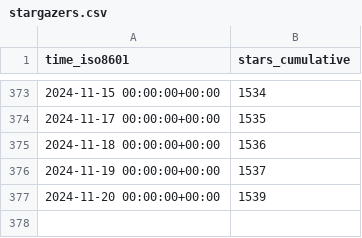
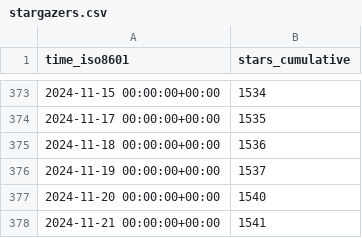
Before and after one commit to floneum/floneum, a CSV file: floneum/floneum/ghrs-data/stargazers.csv, drawn as a sheet; only a part is shown, gaps mark what is left out.

```diff
--- a/floneum/floneum/ghrs-data/stargazers.csv
+++ b/floneum/floneum/ghrs-data/stargazers.csv
@@ -376,2 +376,3 @@ time_iso8601,stars_cumulative
 2024-11-19 00:00:00+00:00,1537
-2024-11-20 00:00:00+00:00,1539
+2024-11-20 00:00:00+00:00,1540
+2024-11-21 00:00:00+00:00,1541
```
